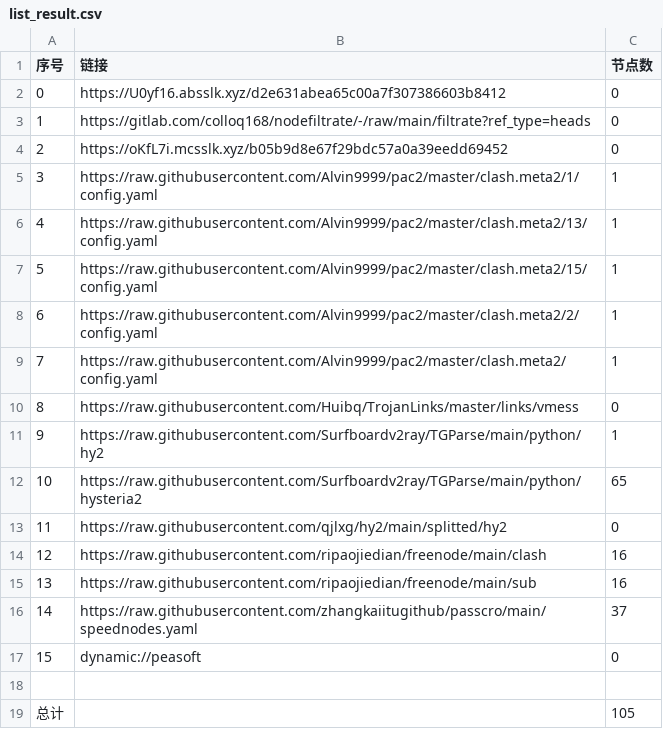
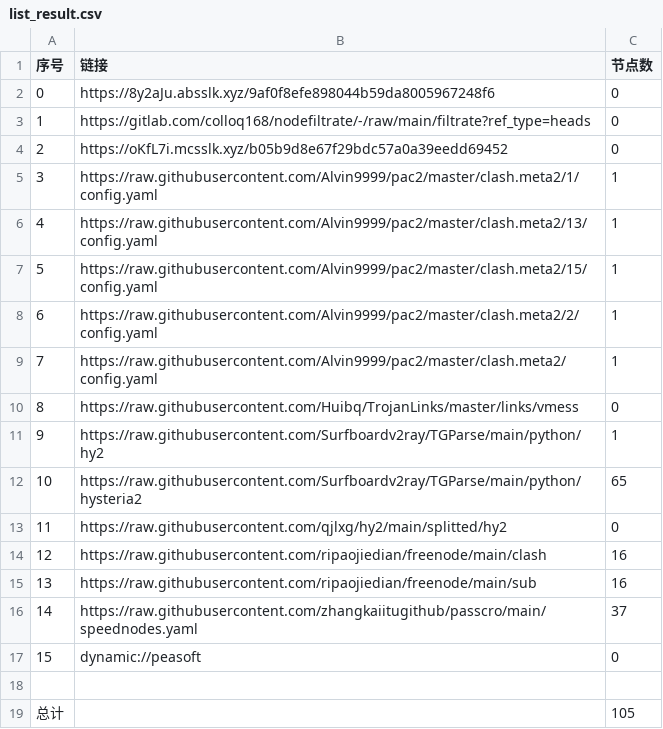
Before and after one commit to aquace/-dl, a CSV file: list_result.csv, drawn as a sheet.

```diff
--- a/list_result.csv
+++ b/list_result.csv
@@ -1,3 +1,3 @@
 序号,链接,节点数
-0,https://U0yf16.absslk.xyz/d2e631abea65c00a7f307386603b8412,0
+0,https://8y2aJu.absslk.xyz/9af0f8efe898044b59da8005967248f6,0
 1,https://gitlab.com/colloq168/nodefiltrate/-/raw/main/filtrate?ref_type=heads,0
```
Also changed, not shown: 3 other files.
